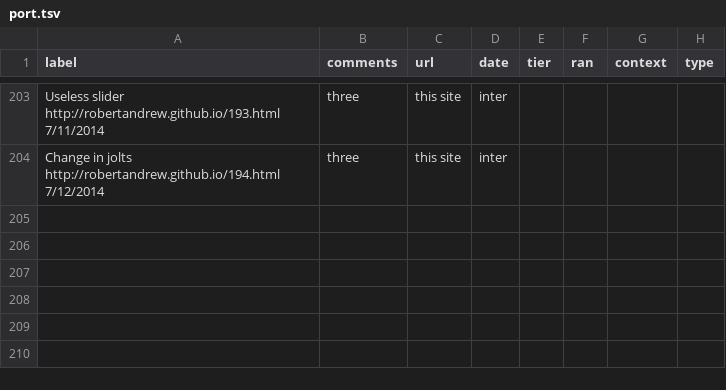
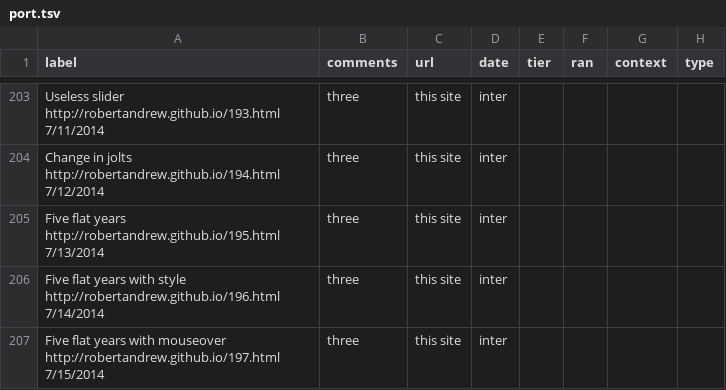
Before and after one commit to robertandrew/robertandrew.github.io, a TSV file: port.tsv, drawn as a sheet; only a part is shown, gaps mark what is left out.

Commit message:
Update port.tsv

```diff
--- a/port.tsv
+++ b/port.tsv
@@ -204 +204,4 @@ Useless slider   http://robertandrew.github.io/193.html 7/11/2014	three	this sit
 Change in jolts   http://robertandrew.github.io/194.html 7/12/2014	three	this site	inter
+Five flat years   http://robertandrew.github.io/195.html 7/13/2014	three	this site	inter
+Five flat years with style   http://robertandrew.github.io/196.html 7/14/2014	three	this site	inter
+Five flat years with mouseover   http://robertandrew.github.io/197.html 7/15/2014	three	this site	inter
```
